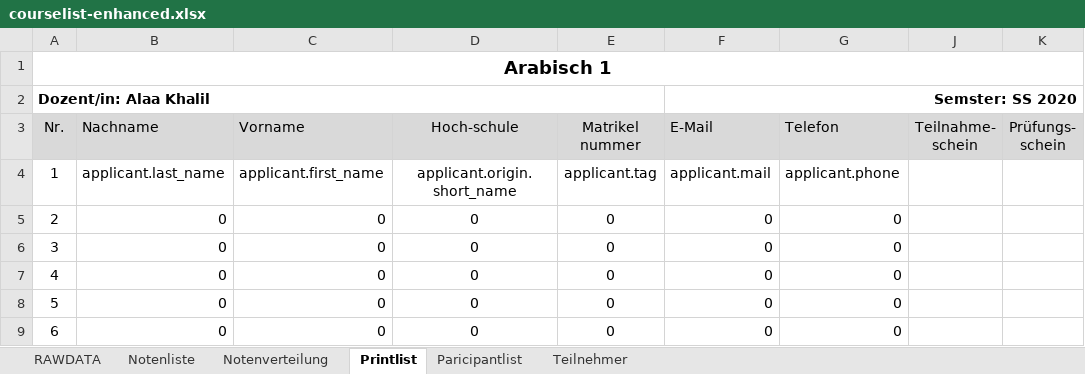
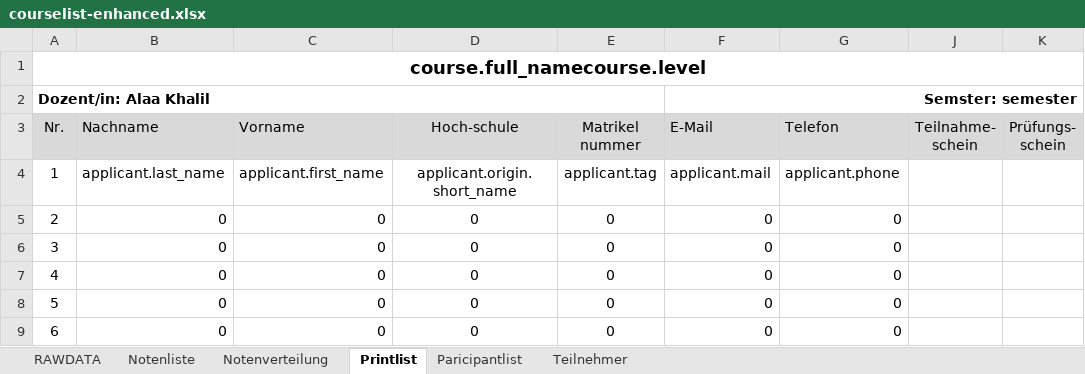
Before and after one commit to spz-signup/spz-signup-webend, an Excel workbook: src/spz/templates/export/courselist-enhanced.xlsx, sheet Printlist, drawn as a sheet; only a part is shown; values as stored, in another font and other column widths than the file's, no borders; the diff names each change by its address in the sheet, - before the commit and + after, or states it on an @@ line.

Commit message:
Update courselist-enhanced.xlsx

```diff
--- a/src/spz/templates/export/courselist-enhanced.xlsx (sheet Printlist)
+++ b/src/spz/templates/export/courselist-enhanced.xlsx (sheet Printlist)
-A1 (Nr.): Arabisch 1
+A1 (Nr.): course.full_namecourse.level
-F2 (E-Mail): Semster: SS 2020
+F2 (E-Mail): Semster: semester
```
Also changed, not shown: sheet Notenliste, sheet Teilnehmer, sheet Notenverteilung, sheet Paricipantlist, charts or pictures.
